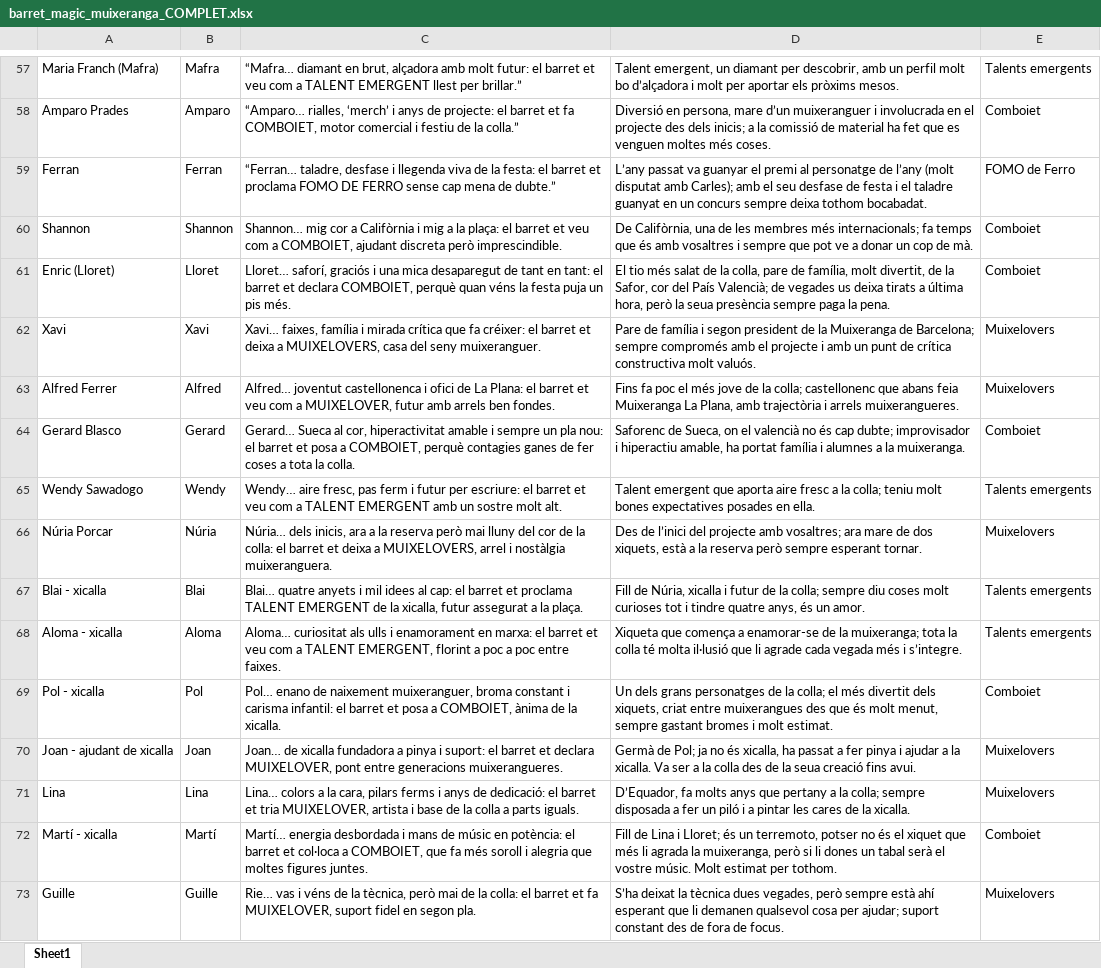
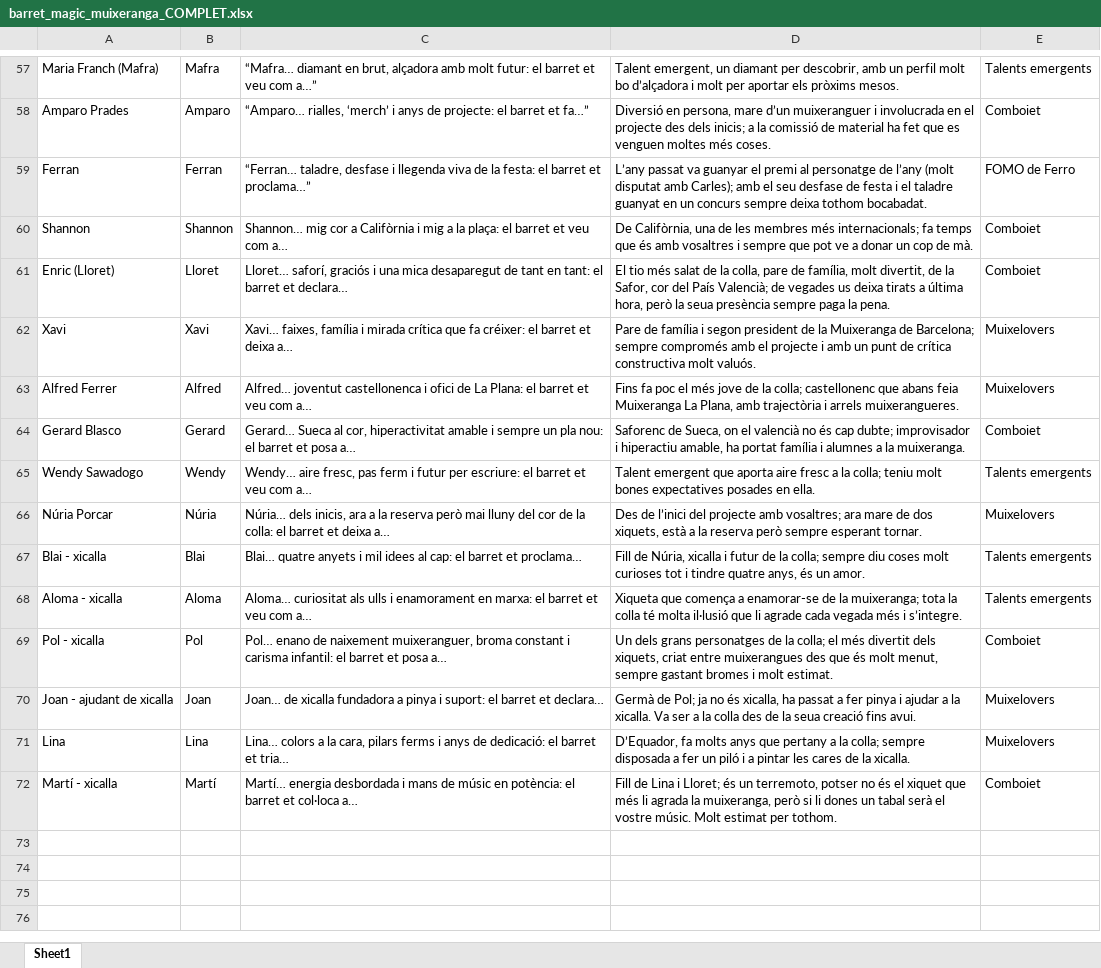
Before and after one commit to adrianabreu/MuixeDinarNadal2025, an Excel workbook: barret_magic_muixeranga_COMPLET.xlsx, sheet Sheet1, drawn as a sheet; only a part is shown, gaps mark what is left out; values as stored, in another font and other column widths than the file's, no borders; charts and pictures not drawn; the diff covers the shown part only; the diff names each change by its address in the sheet, - before the commit and + after, or states it on an @@ line.

```diff
--- a/barret_magic_muixeranga_COMPLET.xlsx (sheet Sheet1)
+++ b/barret_magic_muixeranga_COMPLET.xlsx (sheet Sheet1)
-C57: …veu com a TALENT EMERGENT llest per brillar.”
+C57: …veu com a…”
-C58: …barret et fa COMBOIET, motor comercial i festiu de la colla.”
+C58: …barret et fa…”
-C59: …barret et proclama FOMO DE FERRO sense cap mena de dubte.”
+C59: …barret et proclama…”
-C60: …veu com a COMBOIET, ajudant discreta però imprescindible.
+C60: …veu com a…
-C61: …barret et declara COMBOIET, perquè quan véns la festa puja un pis més.
+C61: …barret et declara…
-C62: …et deixa a MUIXELOVERS, casa del seny muixeranguer.
+C62: …et deixa a…
-C63: …veu com a MUIXELOVER, futur amb arrels ben fondes.
+C63: …veu com a…
-C64: …et posa a COMBOIET, perquè contagies ganes de fer coses a tota la colla.
+C64: …et posa a…
-C65: …veu com a TALENT EMERGENT amb un sostre molt alt.
+C65: …veu com a…
-C66: …et deixa a MUIXELOVERS, arrel i nostàlgia muixeranguera.
+C66: …et deixa a…
-C67: …barret et proclama TALENT EMERGENT de la xicalla, futur assegurat a la plaça.
+C67: …barret et proclama…
-C68: …veu com a TALENT EMERGENT, florint a poc a poc entre faixes.
+C68: …veu com a…
-C69: …et posa a COMBOIET, ànima de la xicalla.
+C69: …et posa a…
-C70: …barret et declara MUIXELOVER, pont entre generacions muixerangueres.
+C70: …barret et declara…
-C71: …barret et tria MUIXELOVER, artista i base de la colla a parts iguals.
+C71: …barret et tria…
-C72: …et col·loca a COMBOIET, que fa més soroll i alegria que moltes figures juntes.
+C72: …et col·loca a…
-row 73: Guille | Guille | Rie… vas i véns de la tècnica, però mai de la colla: el barret et fa MUIXELOVER, suport fidel en segon pla. | S’ha deixat la tècnica dues vegades, però sempre està ahí esperant que li demanen qualsevol cosa per ajudar; suport constant des de fora de focus. | Muixelovers
```
Also changed, not shown: 55 edited cells and cell formats elsewhere in this sheet, charts or pictures, 6 other files.
